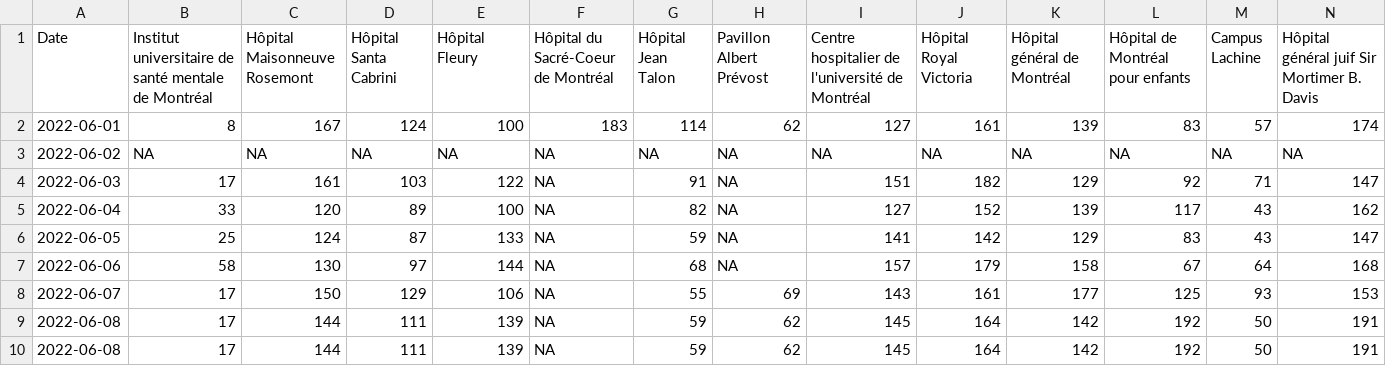
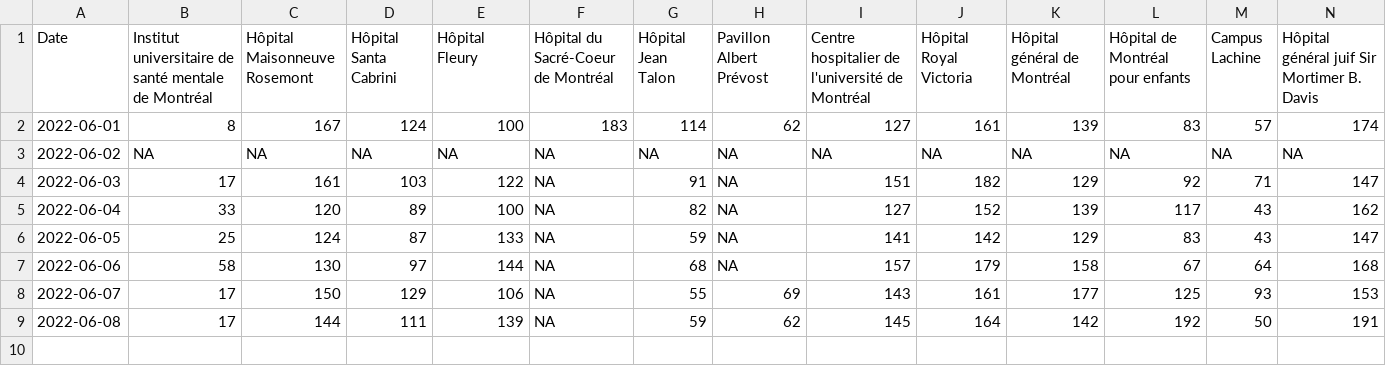
Before and after one commit to jlomako/pdfscraper, a CSV file: data/daily_data.csv, drawn as a sheet; only a part is shown; rows hold the shown columns only; the diff names each change by its address in the sheet, - before the commit and + after, or states it on an @@ line.

Commit message:
Update daily_data.csv

```diff
--- a/data/daily_data.csv
+++ b/data/daily_data.csv
-row 10: 2022-06-08 | 17 | 144 | 111 | 139 | NA | 59 | 62 | 145 | 164 | 142 | 192 | 50 | 191
```
